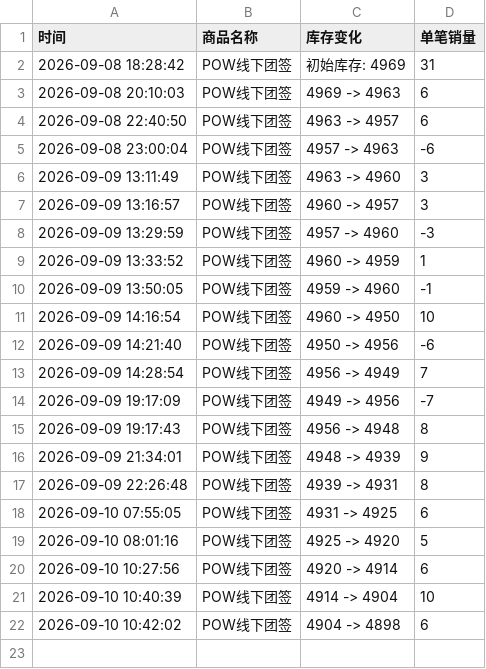
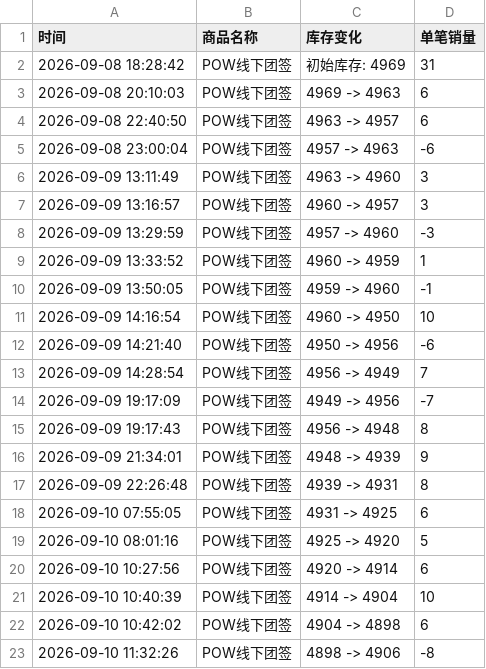
Before and after one commit to Juineii/pow_md0910, a CSV file: POW线下团签.csv, drawn as a sheet.

Commit message:
自动更新数据 2026-09-10 11:33:23

```diff
--- a/POW线下团签.csv
+++ b/POW线下团签.csv
@@ -22 +22,2 @@
 2026-09-10 10:42:02,POW线下团签,4904 -> 4898,6
+2026-09-10 11:32:26,POW线下团签,4898 -> 4906,-8
```
